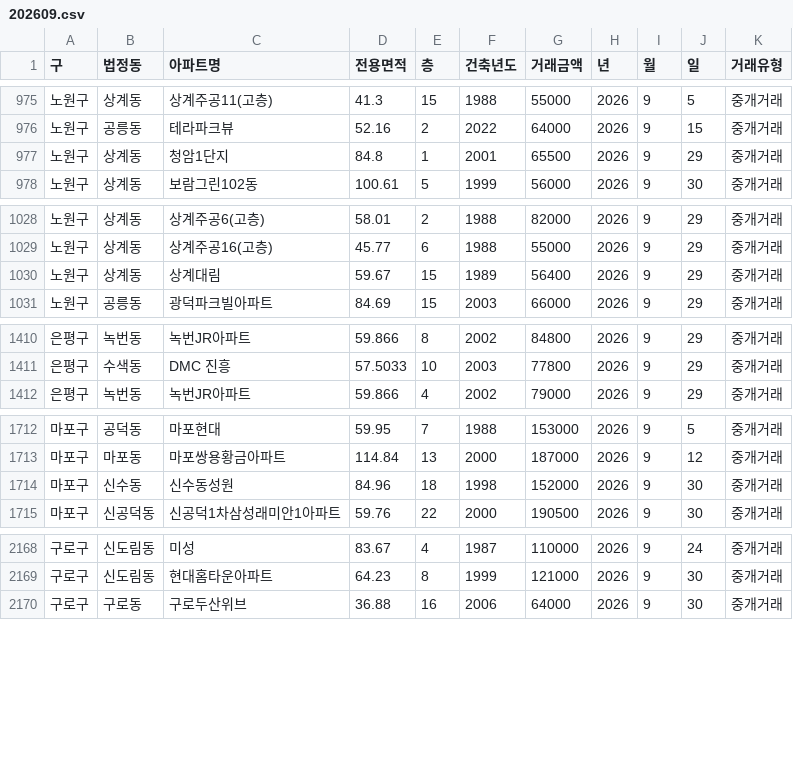
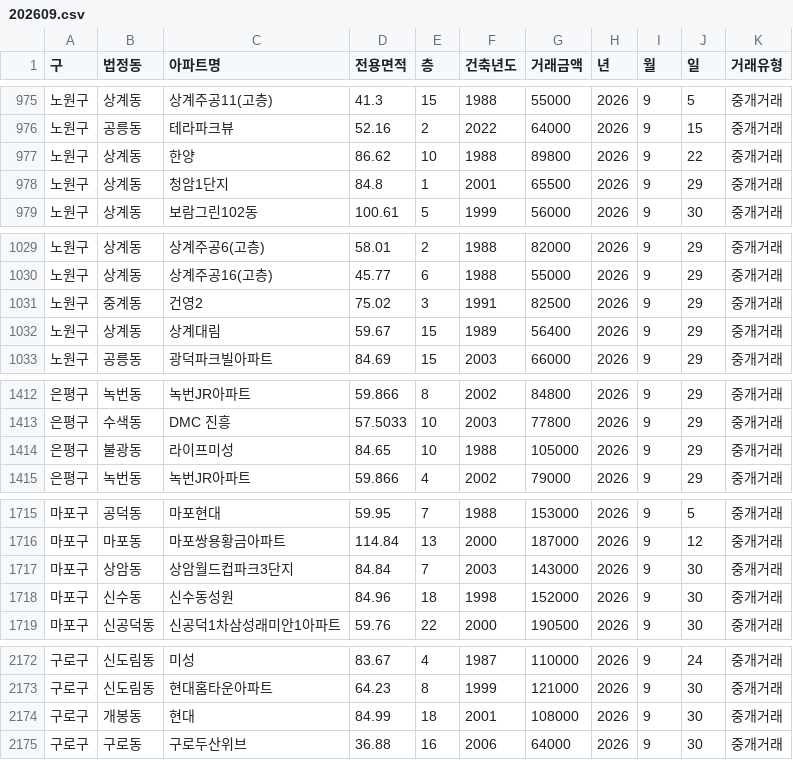
Before and after one commit to sean794/Real-Estate, a CSV file: data/apt_trade/202609.csv, drawn as a sheet; only a part is shown, gaps mark what is left out; the diff covers the shown part only.

```diff
--- a/data/apt_trade/202609.csv
+++ b/data/apt_trade/202609.csv
@@ -976,2 +976,3 @@
 노원구,공릉동,테라파크뷰,52.16,2,2022,64000,2026,9,15,중개거래
+노원구,상계동,한양,86.62,10,1988,89800,2026,9,22,중개거래
 노원구,상계동,청암1단지,84.8,1,2001,65500,2026,9,29,중개거래
@@ -1029,2 +1030,3 @@
 노원구,상계동,상계주공16(고층),45.77,6,1988,55000,2026,9,29,중개거래
+노원구,중계동,건영2,75.02,3,1991,82500,2026,9,29,중개거래
 노원구,상계동,상계대림,59.67,15,1989,56400,2026,9,29,중개거래
@@ -1411,2 +1413,3 @@
 은평구,수색동,DMC 진흥,57.5033,10,2003,77800,2026,9,29,중개거래
+은평구,불광동,라이프미성,84.65,10,1988,105000,2026,9,29,중개거래
 은평구,녹번동,녹번JR아파트,59.866,4,2002,79000,2026,9,29,중개거래
@@ -1713,2 +1716,3 @@
 마포구,마포동,마포쌍용황금아파트,114.84,13,2000,187000,2026,9,12,중개거래
+마포구,상암동,상암월드컵파크3단지,84.84,7,2003,143000,2026,9,30,중개거래
 마포구,신수동,신수동성원,84.96,18,1998,152000,2026,9,30,중개거래
@@ -2169,2 +2173,3 @@
 구로구,신도림동,현대홈타운아파트,64.23,8,1999,121000,2026,9,30,중개거래
+구로구,개봉동,현대,84.99,18,2001,108000,2026,9,30,중개거래
 구로구,구로동,구로두산위브,36.88,16,2006,64000,2026,9,30,중개거래
```
Also changed, not shown: 4 added rows elsewhere in this file, docs/data/apt_trade/202609.csv, 11 other files.
